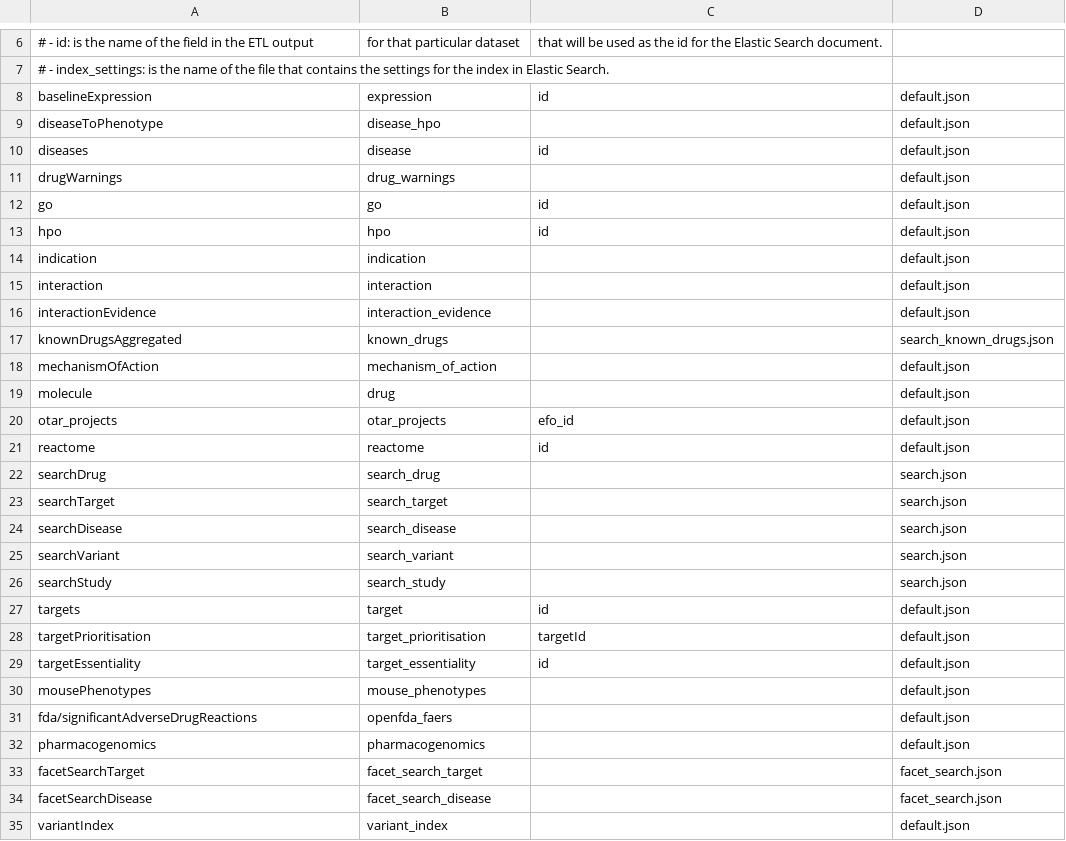
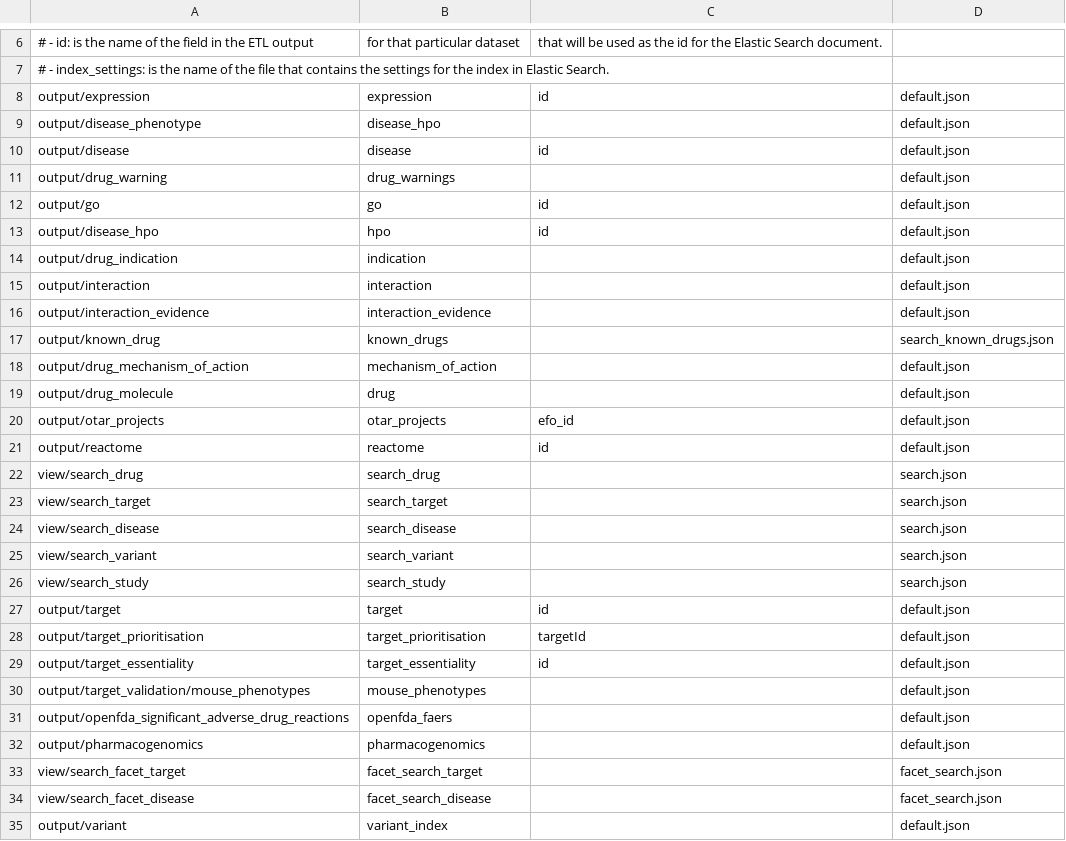
Before and after one commit to opentargets/platform-output-support, a CSV file: terraform_create_images/scripts/posvm/postproduction/elasticsearch/metadata/etl_ingest_configuration.csv, drawn as a sheet; only a part is shown, gaps mark what is left out; the diff covers the shown part only.

Commit message:
Update paths for new data lake structure

```diff
--- a/terraform_create_images/scripts/posvm/postproduction/elasticsearch/metadata/etl_ingest_configuration.csv
+++ b/terraform_create_images/scripts/posvm/postproduction/elasticsearch/metadata/etl_ingest_configuration.csv
@@ -7,29 +7,29 @@
 #   - index_settings: is the name of the file that contains the settings for the index in Elastic Search.
-baselineExpression,expression,id,default.json
-diseaseToPhenotype,disease_hpo,,default.json
-diseases,disease,id,default.json
-drugWarnings,drug_warnings,,default.json
-go,go,id,default.json
-hpo,hpo,id,default.json
-indication,indication,,default.json
-interaction,interaction,,default.json
-interactionEvidence,interaction_evidence,,default.json
-knownDrugsAggregated,known_drugs,,search_known_drugs.json
-mechanismOfAction,mechanism_of_action,,default.json
-molecule,drug,,default.json
-otar_projects,otar_projects,efo_id,default.json
-reactome,reactome,id,default.json
-searchDrug,search_drug,,search.json
-searchTarget,search_target,,search.json
-searchDisease,search_disease,,search.json
-searchVariant,search_variant,,search.json
-searchStudy,search_study,,search.json
-targets,target,id,default.json
-targetPrioritisation,target_prioritisation,targetId,default.json
-targetEssentiality,target_essentiality,id,default.json
-mousePhenotypes,mouse_phenotypes,,default.json
-fda/significantAdverseDrugReactions,openfda_faers,,default.json
-pharmacogenomics,pharmacogenomics,,default.json
-facetSearchTarget,facet_search_target,,facet_search.json
-facetSearchDisease,facet_search_disease,,facet_search.json
-variantIndex,variant_index,,default.json
+output/expression,expression,id,default.json
+output/disease_phenotype,disease_hpo,,default.json
+output/disease,disease,id,default.json
+output/drug_warning,drug_warnings,,default.json
+output/go,go,id,default.json
+output/disease_hpo,hpo,id,default.json
+output/drug_indication,indication,,default.json
+output/interaction,interaction,,default.json
+output/interaction_evidence,interaction_evidence,,default.json
+output/known_drug,known_drugs,,search_known_drugs.json
+output/drug_mechanism_of_action,mechanism_of_action,,default.json
+output/drug_molecule,drug,,default.json
+output/otar_projects,otar_projects,efo_id,default.json
+output/reactome,reactome,id,default.json
+view/search_drug,search_drug,,search.json
+view/search_target,search_target,,search.json
+view/search_disease,search_disease,,search.json
+view/search_variant,search_variant,,search.json
+view/search_study,search_study,,search.json
+output/target,target,id,default.json
+output/target_prioritisation,target_prioritisation,targetId,default.json
+output/target_essentiality,target_essentiality,id,default.json
+output/target_validation/mouse_phenotypes,mouse_phenotypes,,default.json
+output/openfda_significant_adverse_drug_reactions,openfda_faers,,default.json
+output/pharmacogenomics,pharmacogenomics,,default.json
+view/search_facet_target,facet_search_target,,facet_search.json
+view/search_facet_disease,facet_search_disease,,facet_search.json
+output/variant,variant_index,,default.json
```
Also changed, not shown: 1 added row and 5 edited cells elsewhere in this file, 4 other files.
